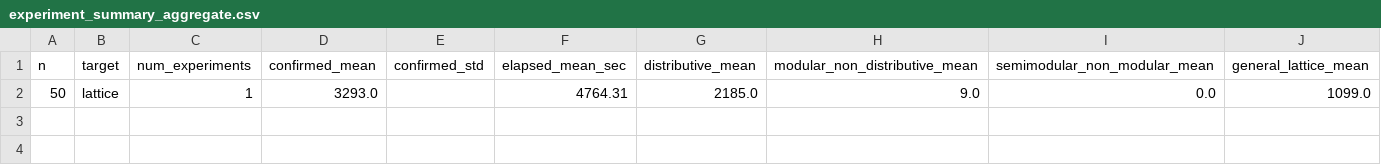
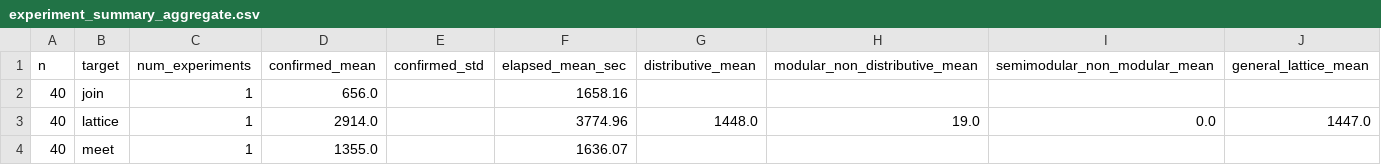
Before and after one commit to arnauldmwafise/poset-lattice-generation-rl, a CSV file: outputs/experiment_summary_aggregate.csv, drawn as a sheet; removed rows and columns are numbered as before the commit, all else as after; the diff names each change by its address in the sheet, - before the commit and + after, or states it on an @@ line.

```diff
--- a/outputs/experiment_summary_aggregate.csv
+++ b/outputs/experiment_summary_aggregate.csv
-row 2: 50 | lattice | 1 | 3293.0 |  | 4764.31 | 2185.0 | 9.0 | 0.0 | 1099.0
+row 2: 40 | join | 1 | 656.0 |  | 1658.16
+row 3: 40 | lattice | 1 | 2914.0 |  | 3774.96 | 1448.0 | 19.0 | 0.0 | 1447.0
+row 4: 40 | meet | 1 | 1355.0 |  | 1636.07
```
Also changed, not shown: outputs/exp1/classified_categories_colab_n40/2_modular_non_distributive_m3_n40_colab.csv, outputs/experiment_summary.csv, 10 other files.
